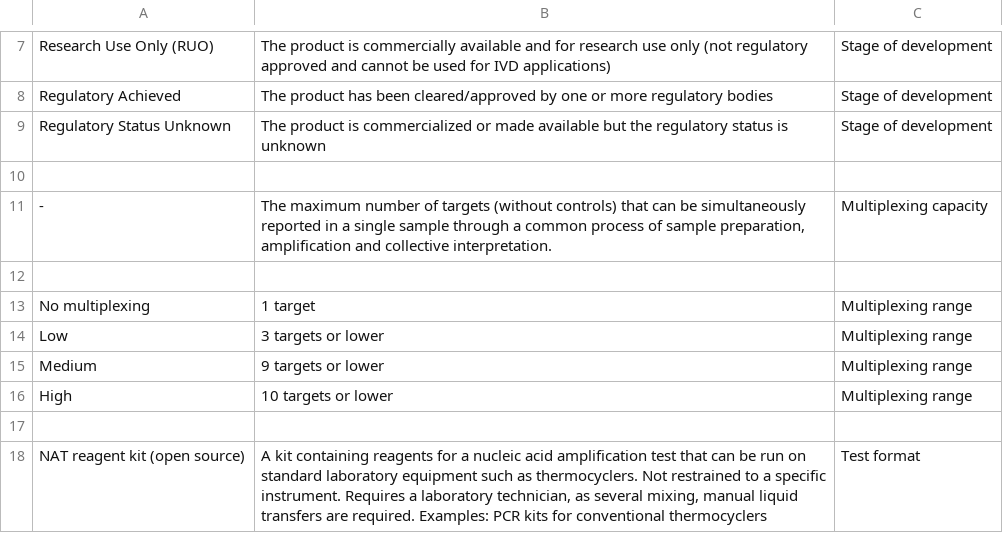
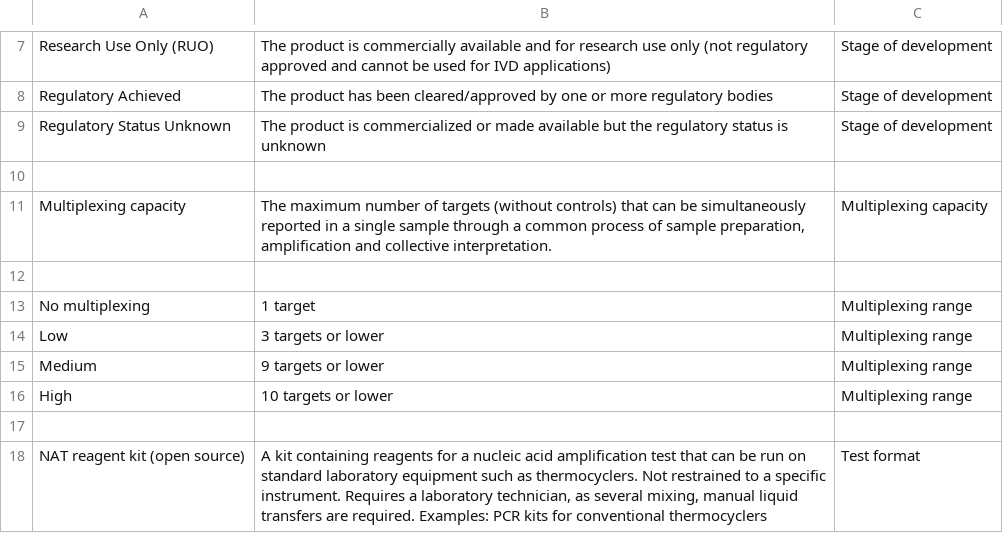
Before and after one commit to finddx/FINDtestdirData, a CSV file: data/mpoc/mpoc_definitions.csv, drawn as a sheet; only a part is shown, gaps mark what is left out.

Commit message:
clean

```diff
--- a/data/mpoc/mpoc_definitions.csv
+++ b/data/mpoc/mpoc_definitions.csv
@@ -10,3 +10,3 @@ Regulatory Status Unknown,The product is commercialized or made available but th
 ,,
--,"The maximum number of targets (without controls) that can be simultaneously reported in a single sample through a common process of sample preparation, amplification and collective interpretation.",Multiplexing capacity
+Multiplexing capacity,"The maximum number of targets (without controls) that can be simultaneously reported in a single sample through a common process of sample preparation, amplification and collective interpretation.",Multiplexing capacity
 ,,
```
